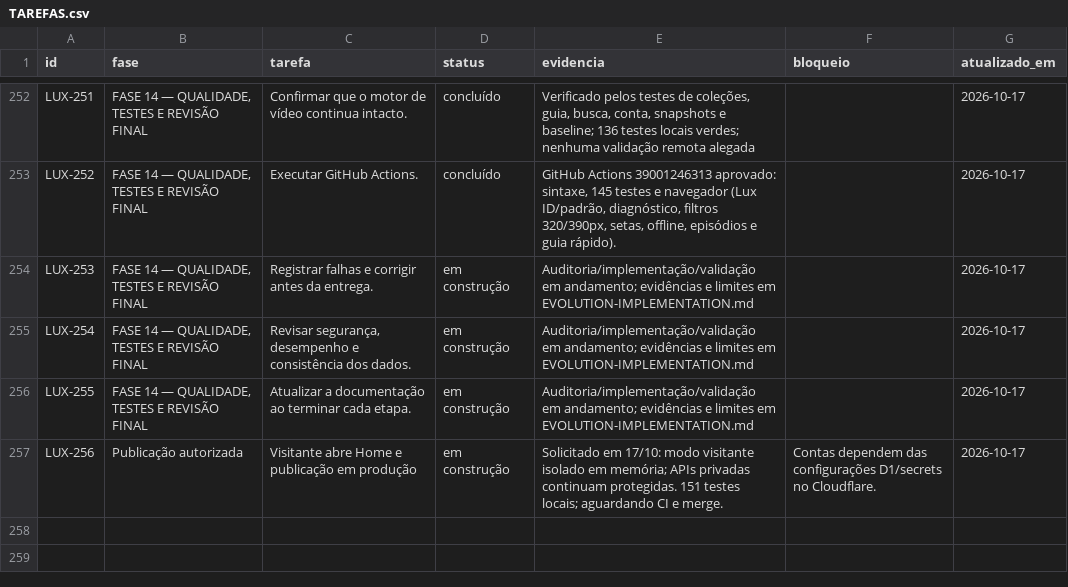
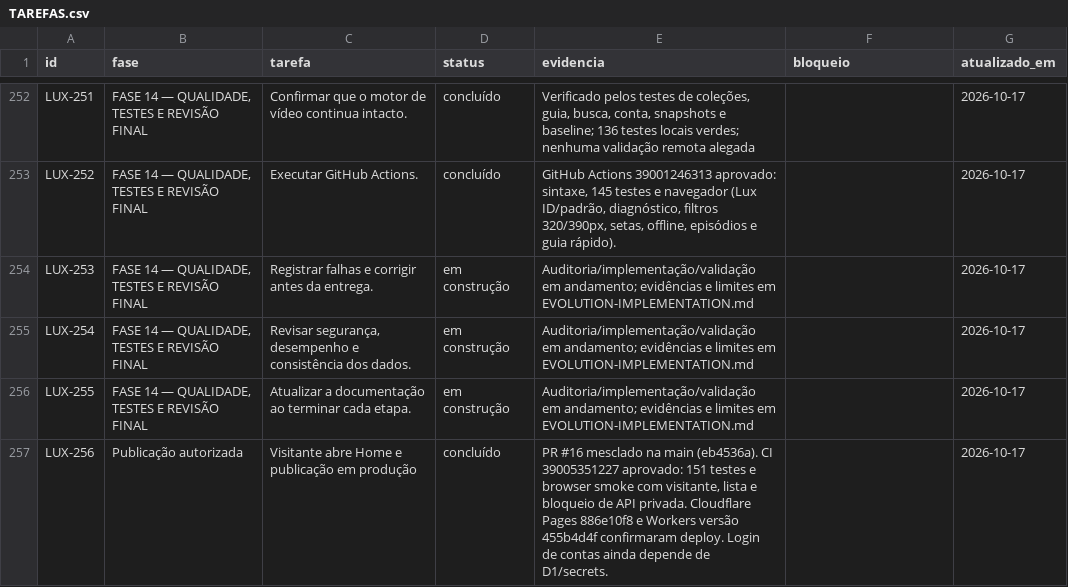
Before and after one commit to DevSouza208/LuxPlayerZero, a CSV file: docs/TAREFAS.csv, drawn as a sheet; only a part is shown, gaps mark what is left out.

```diff
--- a/docs/TAREFAS.csv
+++ b/docs/TAREFAS.csv
@@ -256,2 +256,2 @@ LUX-254;FASE 14 — QUALIDADE, TESTES E REVISÃO FINAL;Revisar segurança, desem
 LUX-255;FASE 14 — QUALIDADE, TESTES E REVISÃO FINAL;Atualizar a documentação ao terminar cada etapa.;em construção;"Auditoria/implementação/validação em andamento; evidências e limites em EVOLUTION-IMPLEMENTATION.md";;2026-10-17
-LUX-256;Publicação autorizada;Visitante abre Home e publicação em produção;em construção;"Solicitado em 17/10: modo visitante isolado em memória; APIs privadas continuam protegidas. 151 testes locais; aguardando CI e merge.";Contas dependem das configurações D1/secrets no Cloudflare.;2026-10-17
+LUX-256;Publicação autorizada;Visitante abre Home e publicação em produção;concluído;PR #16 mesclado na main (eb4536a). CI 39005351227 aprovado: 151 testes e browser smoke com visitante, lista e bloqueio de API privada. Cloudflare Pages 886e10f8 e Workers versão 455b4d4f confirmaram deploy. Login de contas ainda depende de D1/secrets.;;2026-10-17
```
Also changed, not shown: 1 other file.
